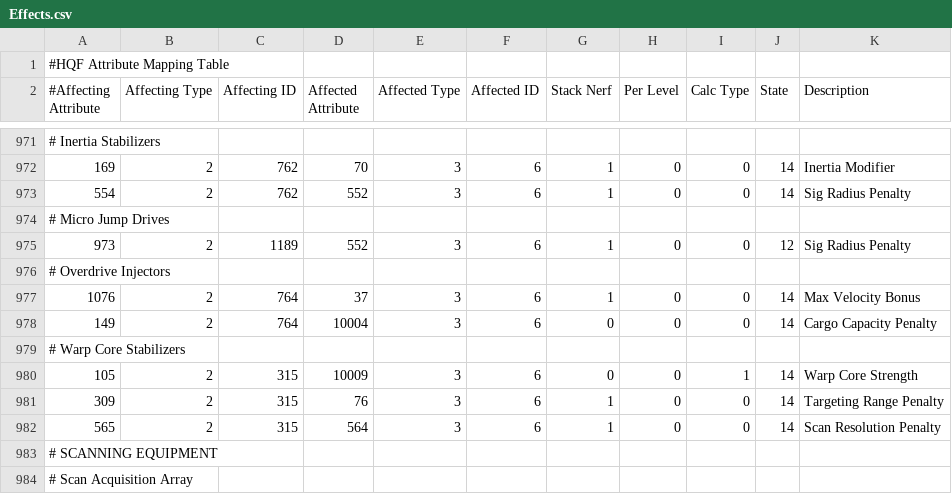
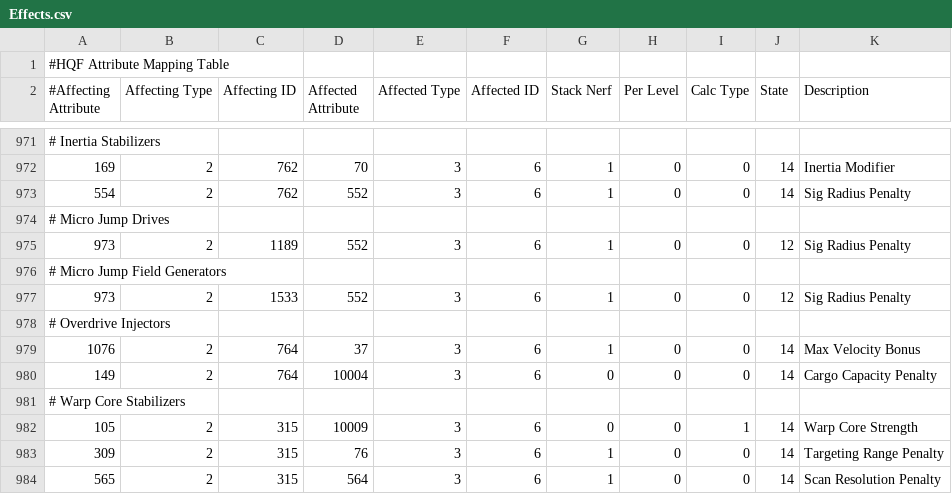
Before and after one commit to wyrlwind/EveHQ, a CSV file: EveHQ.HQF/Resources/Effects.csv, drawn as a sheet; only a part is shown, gaps mark what is left out; the shorter side is filled out with more unchanged rows.

Commit message:
MJFG Sig radius effect

```diff
--- a/EveHQ.HQF/Resources/Effects.csv
+++ b/EveHQ.HQF/Resources/Effects.csv
@@ -975,2 +975,4 @@
 973,2,1189,552,3,6,1,0,0,12,Sig Radius Penalty
+# Micro Jump Field Generators,,,,,,,,,,
+973,2,1533,552,3,6,1,0,0,12,Sig Radius Penalty
 # Overdrive Injectors,,,,,,,,,,
```
